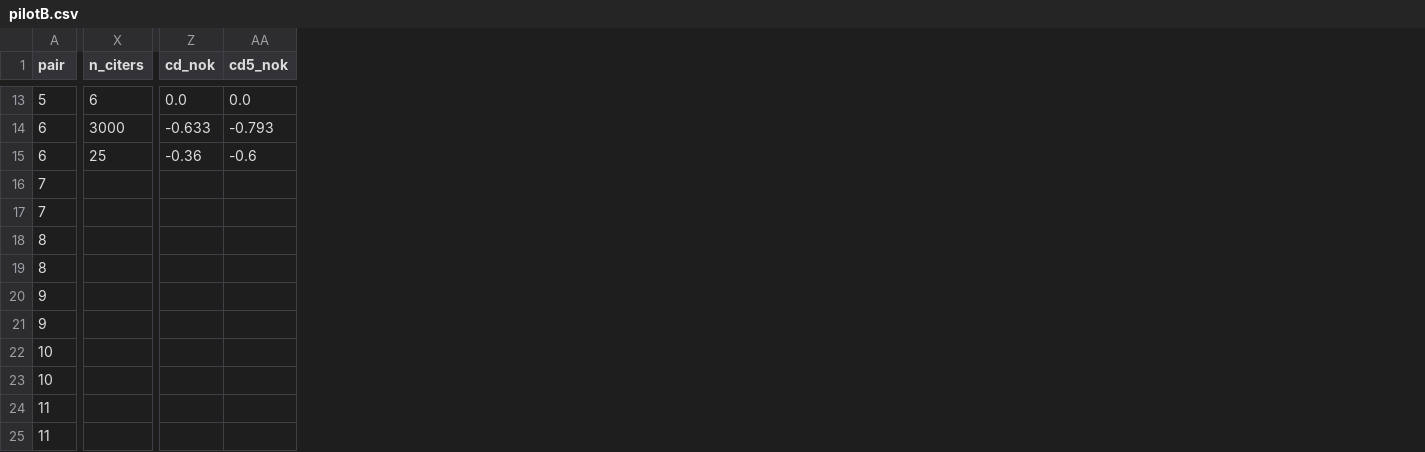
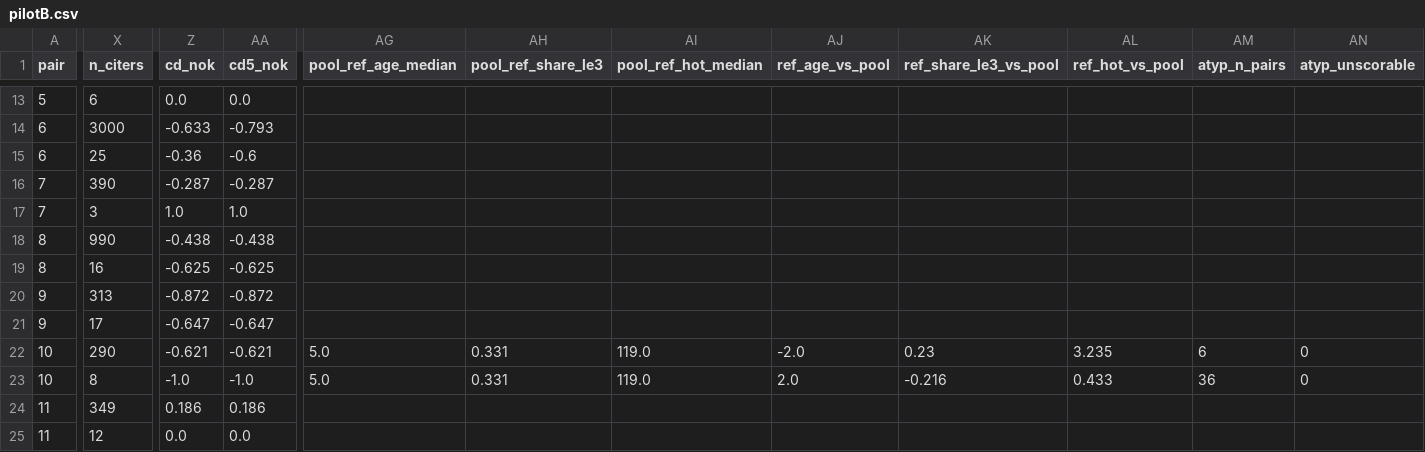
Before and after one commit to eschmitt88/discovery-genesis, a CSV file: data/features/pilotB.csv, drawn as a sheet; only a part is shown, gaps mark what is left out; the diff covers the shown part only; the diff names each change by its address in the sheet, - before the commit and + after, or states it on an @@ line.

Commit message:
CD5 at n=15 is a null (7 vs 8 pairs, p=0.30); the 7-pair consolidating reading does not survive; citers complete for all 40 pilot-B works

```diff
--- a/data/features/pilotB.csv
+++ b/data/features/pilotB.csv
+column AG (pool_ref_age_median), rows 22-23: 5.0 | 5.0
+column AH (pool_ref_share_le3), rows 22-23: 0.331 | 0.331
+column AI (pool_ref_hot_median), rows 22-23: 119.0 | 119.0
+column AJ (ref_age_vs_pool), rows 22-23: -2.0 | 2.0
+column AK (ref_share_le3_vs_pool), rows 22-23: 0.23 | -0.216
+column AL (ref_hot_vs_pool), rows 22-23: 3.235 | 0.433
+column AM (atyp_n_pairs), rows 22-23: 6 | 36
+column AN (atyp_unscorable), rows 22-23: 0 | 0
-X16 (n_citers): (empty)
+X16 (n_citers): 390
-Z16 (cd_nok): (empty)
+Z16 (cd_nok): -0.287
-AA16 (cd5_nok): (empty)
+AA16 (cd5_nok): -0.287
-X17 (n_citers): (empty)
+X17 (n_citers): 3
-Z17 (cd_nok): (empty)
+Z17 (cd_nok): 1.0
-AA17 (cd5_nok): (empty)
+AA17 (cd5_nok): 1.0
-X18 (n_citers): (empty)
+X18 (n_citers): 990
-Z18 (cd_nok): (empty)
+Z18 (cd_nok): -0.438
-AA18 (cd5_nok): (empty)
+AA18 (cd5_nok): -0.438
-X19 (n_citers): (empty)
+X19 (n_citers): 16
-Z19 (cd_nok): (empty)
+Z19 (cd_nok): -0.625
-AA19 (cd5_nok): (empty)
+AA19 (cd5_nok): -0.625
-X20 (n_citers): (empty)
+X20 (n_citers): 313
-Z20 (cd_nok): (empty)
+Z20 (cd_nok): -0.872
-AA20 (cd5_nok): (empty)
+AA20 (cd5_nok): -0.872
-X21 (n_citers): (empty)
+X21 (n_citers): 17
-Z21 (cd_nok): (empty)
+Z21 (cd_nok): -0.647
-AA21 (cd5_nok): (empty)
+AA21 (cd5_nok): -0.647
-X22 (n_citers): (empty)
+X22 (n_citers): 290
-Z22 (cd_nok): (empty)
+Z22 (cd_nok): -0.621
-AA22 (cd5_nok): (empty)
+AA22 (cd5_nok): -0.621
-X23 (n_citers): (empty)
+X23 (n_citers): 8
-Z23 (cd_nok): (empty)
+Z23 (cd_nok): -1.0
-AA23 (cd5_nok): (empty)
+AA23 (cd5_nok): -1.0
-X24 (n_citers): (empty)
+X24 (n_citers): 349
-Z24 (cd_nok): (empty)
+Z24 (cd_nok): 0.186
-AA24 (cd5_nok): (empty)
+AA24 (cd5_nok): 0.186
-X25 (n_citers): (empty)
+X25 (n_citers): 12
-Z25 (cd_nok): (empty)
+Z25 (cd_nok): 0.0
-AA25 (cd5_nok): (empty)
+AA25 (cd5_nok): 0.0
```
Also changed, not shown: 3 added columns and 18 edited cells elsewhere in this file, 10 other files.
